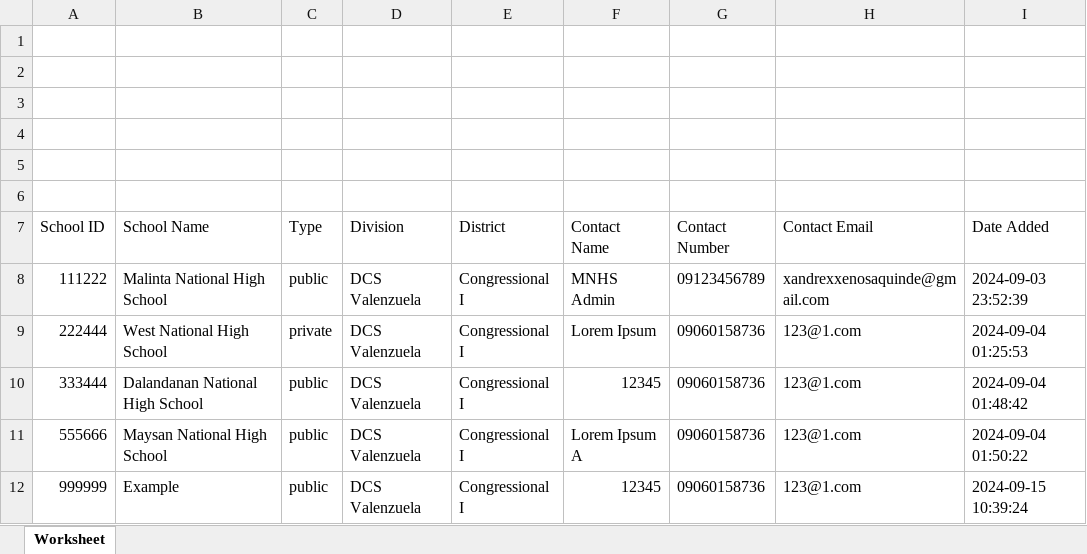
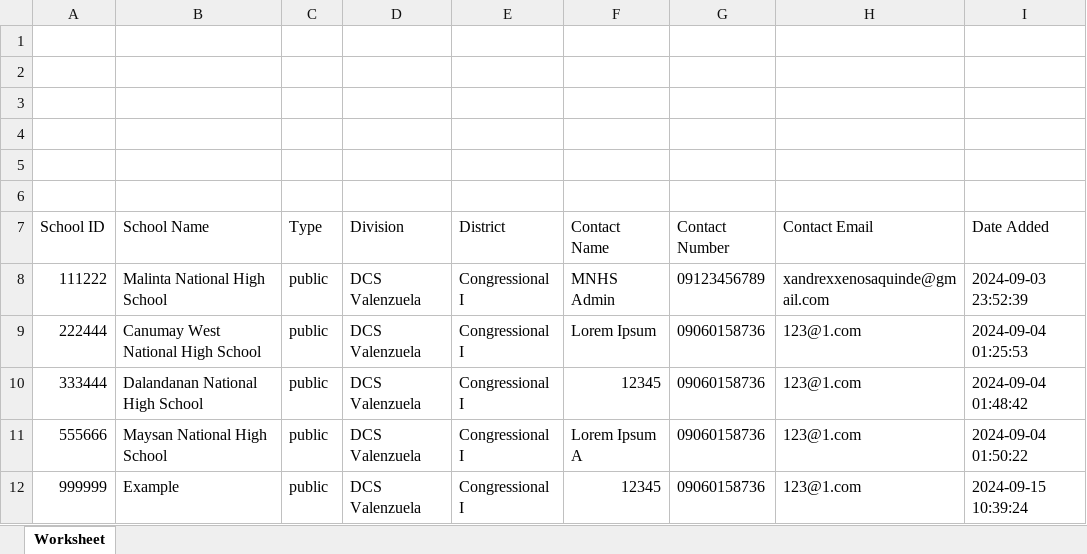
Before and after one commit to Halcy0nin/SDO-VIM, an Excel workbook: public/export_with_letterhead.xlsx, sheet Worksheet, drawn as a sheet; values as stored, in another font and other column widths than the file's, no borders; charts and pictures not drawn; the diff names each change by its address in the sheet, - before the commit and + after, or states it on an @@ line.

Commit message:
Scrollable Filter and Export PDF

```diff
--- a/public/export_with_letterhead.xlsx (sheet Worksheet)
+++ b/public/export_with_letterhead.xlsx (sheet Worksheet)
-B9 (School Name): West National High School
+B9 (School Name): Canumay West National High School
-C9 (Type): private
+C9 (Type): public
```
Also changed, not shown: 6 other files.
